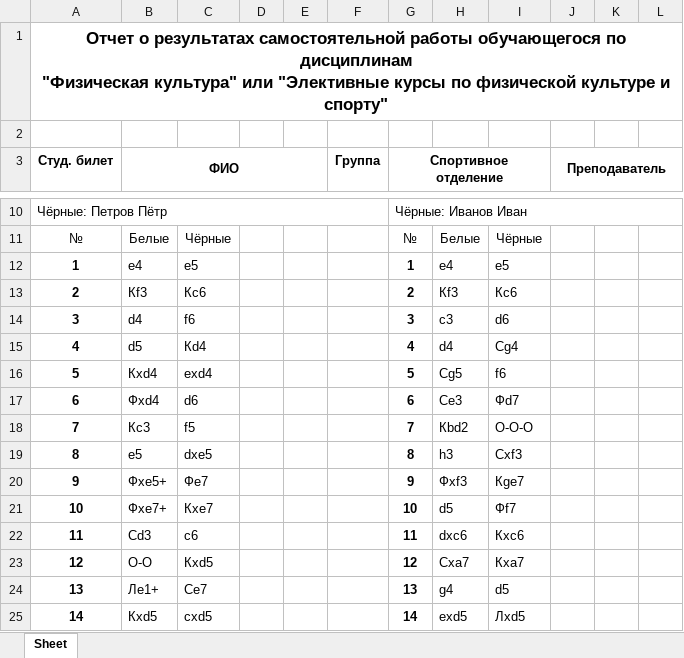
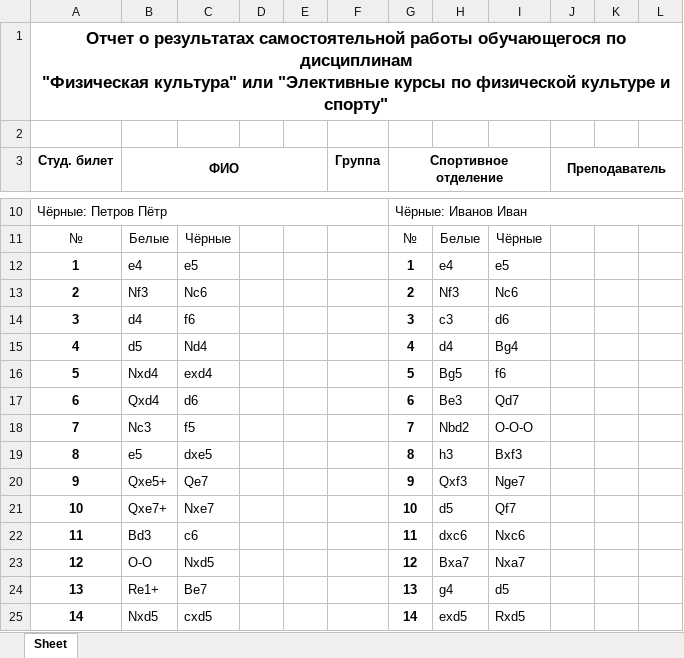
Before and after one commit to 1stepanviolet1/fotchet, an Excel workbook: data/otchet.xlsx, sheet Sheet, drawn as a sheet; only a part is shown, gaps mark what is left out; values as stored, in another font and other column widths than the file's, no borders; the diff covers the shown part only; the diff names each change by its address in the sheet, - before the commit and + after, or states it on an @@ line.

```diff
--- a/data/otchet.xlsx (sheet Sheet)
+++ b/data/otchet.xlsx (sheet Sheet)
-B13 (ФИО): Кf3
+B13 (ФИО): Nf3
-C13: Кc6
+C13: Nc6
-H13: Кf3
+H13: Nf3
-I13: Кc6
+I13: Nc6
-C15: Кd4
+C15: Nd4
-I15: Cg4
+I15: Bg4
-B16 (ФИО): Кxd4
+B16 (ФИО): Nxd4
-H16: Cg5
+H16: Bg5
-B17 (ФИО): Фxd4
+B17 (ФИО): Qxd4
-H17: Ce3
+H17: Be3
-I17: Фd7
+I17: Qd7
-B18 (ФИО): Кc3
+B18 (ФИО): Nc3
-H18: Кbd2
+H18: Nbd2
-I19: Cxf3
+I19: Bxf3
-B20 (ФИО): Фxe5+
+B20 (ФИО): Qxe5+
-C20: Фe7
+C20: Qe7
-H20: Фxf3
+H20: Qxf3
-I20: Кge7
+I20: Nge7
-B21 (ФИО): Фxe7+
+B21 (ФИО): Qxe7+
-C21: Кxe7
+C21: Nxe7
-I21: Фf7
+I21: Qf7
-B22 (ФИО): Cd3
+B22 (ФИО): Bd3
-I22: Кxc6
+I22: Nxc6
-C23: Кxd5
+C23: Nxd5
-H23: Cxa7
+H23: Bxa7
-I23: Кxa7
+I23: Nxa7
-B24 (ФИО): Лe1+
+B24 (ФИО): Re1+
-C24: Ce7
+C24: Be7
-B25 (ФИО): Кxd5
+B25 (ФИО): Nxd5
-I25: Лxd5
+I25: Rxd5
```
Also changed, not shown: 64 edited cells elsewhere in this sheet, 3 other files.
